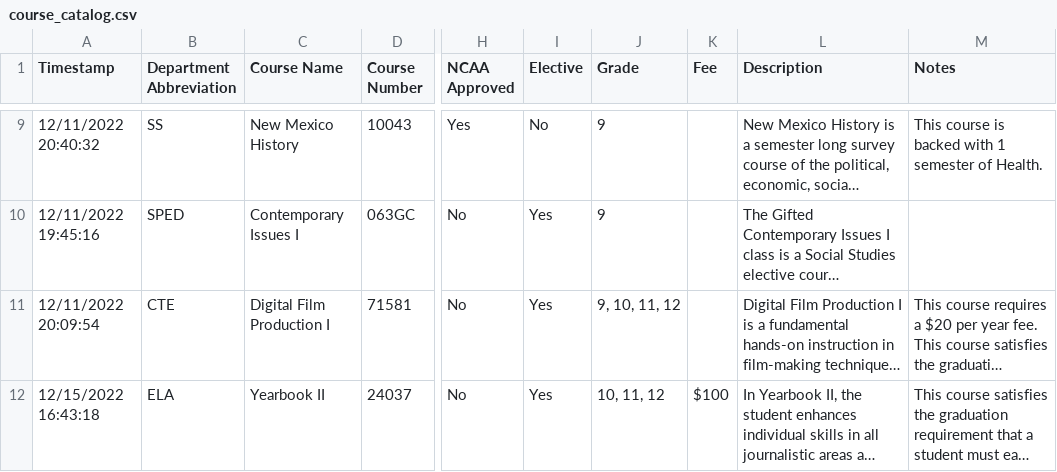
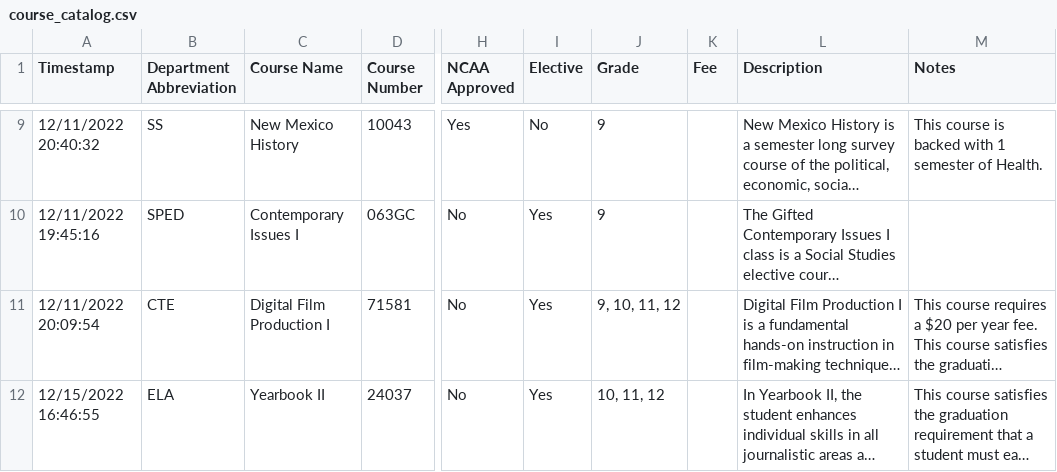
Before and after one commit to jono-openworld/vvhscatalog, a CSV file: course_catalog.csv, drawn as a sheet; only a part is shown, gaps mark what is left out; long unchanged cells end in …; the diff names each change by its address in the sheet, - before the commit and + after, or states it on an @@ line.

```diff
--- a/course_catalog.csv
+++ b/course_catalog.csv
-A12 (Timestamp): 12/15/2022 16:43:18
+A12 (Timestamp): 12/15/2022 16:46:55
-K12 (Fee): $100
+K12 (Fee): (empty)
```
Also changed, not shown: 2 other files.
